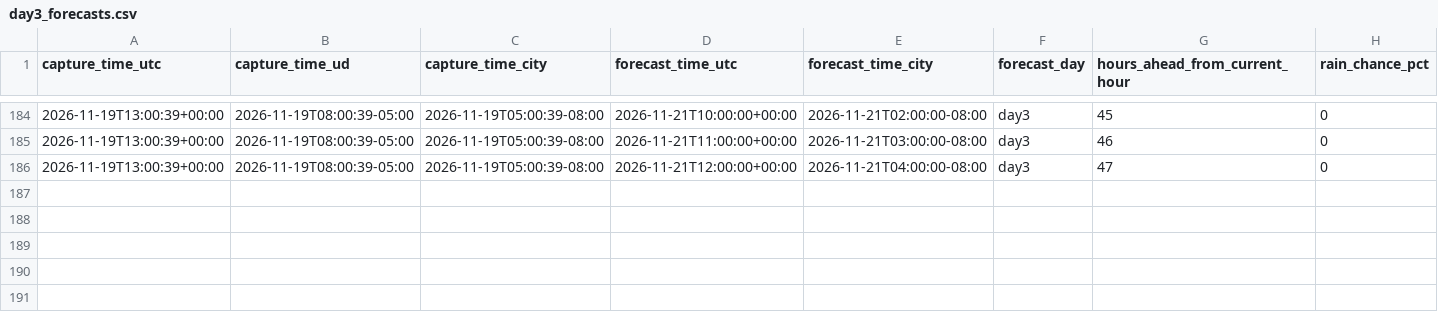
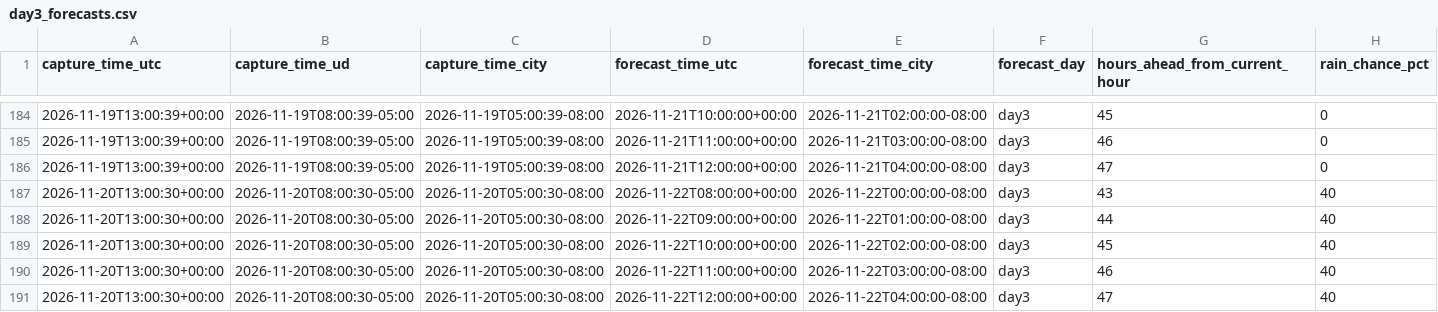
Before and after one commit to yulinlin-0/CHEG807-weather, a CSV file: data/tacoma/day3_forecasts.csv, drawn as a sheet; only a part is shown, gaps mark what is left out; rows hold the shown columns only; the diff names each change by its address in the sheet, - before the commit and + after, or states it on an @@ line.

```diff
--- a/data/tacoma/day3_forecasts.csv
+++ b/data/tacoma/day3_forecasts.csv
+row 187: 2026-11-20T13:00:30+00:00 | 2026-11-20T08:00:30-05:00 | 2026-11-20T05:00:30-08:00 | 2026-11-22T08:00:00+00:00 | 2026-11-22T00:00:00-08:00 | day3 | 43 | 40
+row 188: 2026-11-20T13:00:30+00:00 | 2026-11-20T08:00:30-05:00 | 2026-11-20T05:00:30-08:00 | 2026-11-22T09:00:00+00:00 | 2026-11-22T01:00:00-08:00 | day3 | 44 | 40
+row 189: 2026-11-20T13:00:30+00:00 | 2026-11-20T08:00:30-05:00 | 2026-11-20T05:00:30-08:00 | 2026-11-22T10:00:00+00:00 | 2026-11-22T02:00:00-08:00 | day3 | 45 | 40
+row 190: 2026-11-20T13:00:30+00:00 | 2026-11-20T08:00:30-05:00 | 2026-11-20T05:00:30-08:00 | 2026-11-22T11:00:00+00:00 | 2026-11-22T03:00:00-08:00 | day3 | 46 | 40
+row 191: 2026-11-20T13:00:30+00:00 | 2026-11-20T08:00:30-05:00 | 2026-11-20T05:00:30-08:00 | 2026-11-22T12:00:00+00:00 | 2026-11-22T04:00:00-08:00 | day3 | 47 | 40
```
Also changed, not shown: data/tacoma/day1_forecasts.csv, data/tacoma/day2_forecasts.csv, 3 other files.
